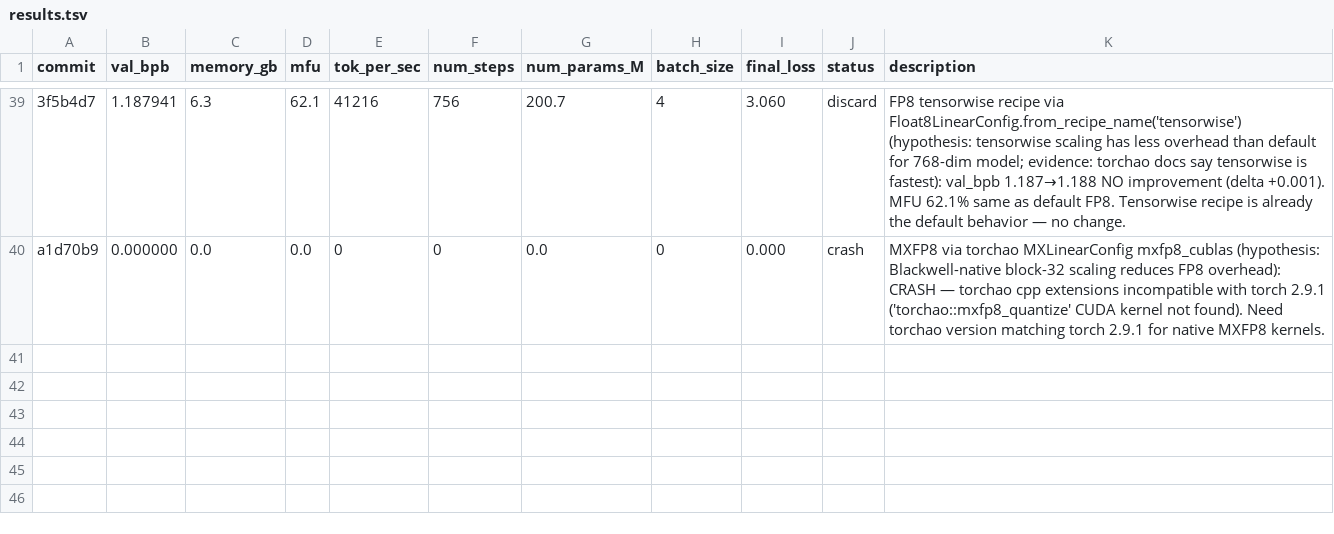
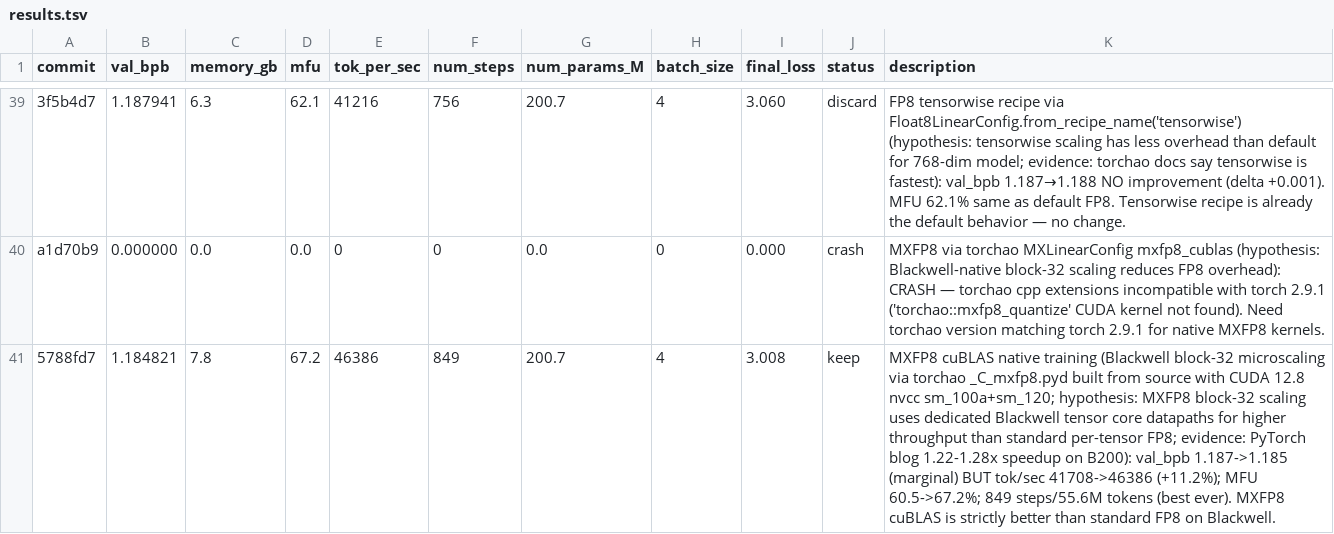
Before and after one commit to Djordje-Stojanovic/TrainRTX5070, a TSV file: results.tsv, drawn as a sheet; only a part is shown, gaps mark what is left out; the diff names each change by its address in the sheet, - before the commit and + after, or states it on an @@ line.

Commit message:
results: keep MXFP8 cuBLAS (val_bpb 1.185, MFU 67.2%, +11% throughput)

```diff
--- a/results.tsv
+++ b/results.tsv
+row 41: 5788fd7 | 1.184821 | 7.8 | 67.2 | 46386 | 849 | 200.7 | 4 | 3.008 | keep | MXFP8 cuBLAS native training (Blackwell block-32 microscaling via torchao _C_mxfp8.pyd built from source with CUDA 12.8 nvcc sm_100a+sm_120; hypothesis: MXFP8 block-32 scaling uses dedicated Blackwell tensor core datapaths for higher throughput than standard per-tensor FP8; evidence: PyTorch blog 1.22-1.28x speedup on B200): val_bpb 1.187->1.185 (marginal) BUT tok/sec 41708->46386 (+11.2%); MFU 60.5->67.2%; 849 steps/55.6M tokens (best ever). MXFP8 cuBLAS is strictly better than standard FP8 on Blackwell.
```
